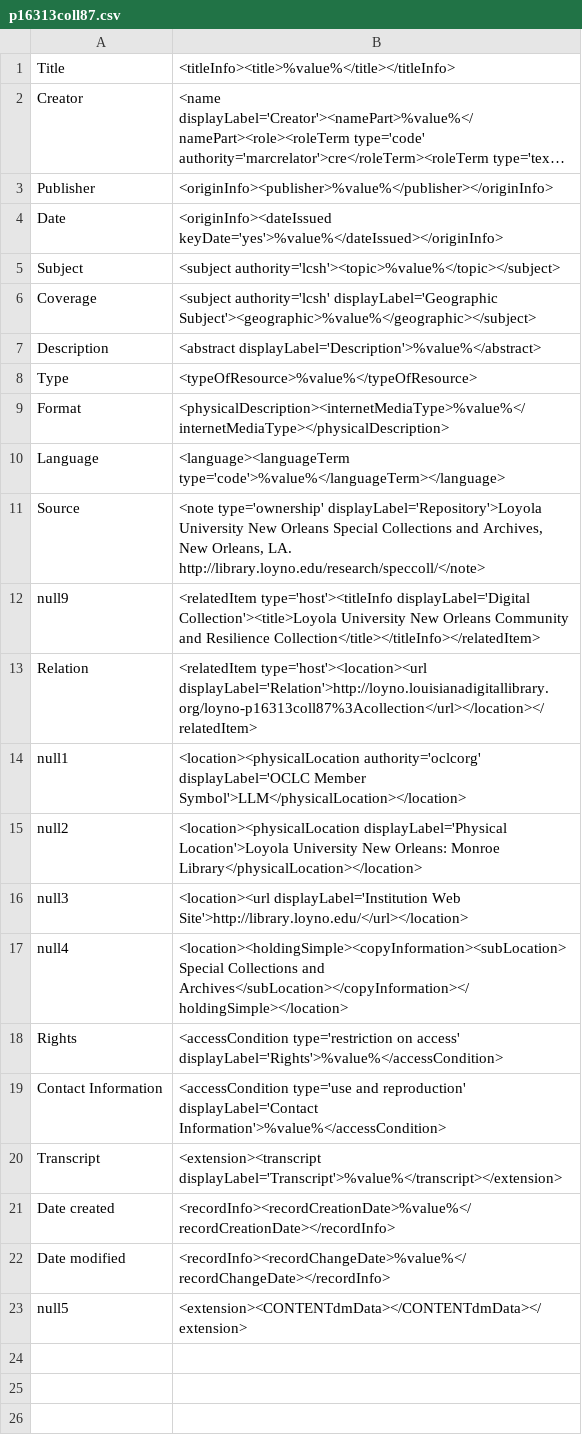
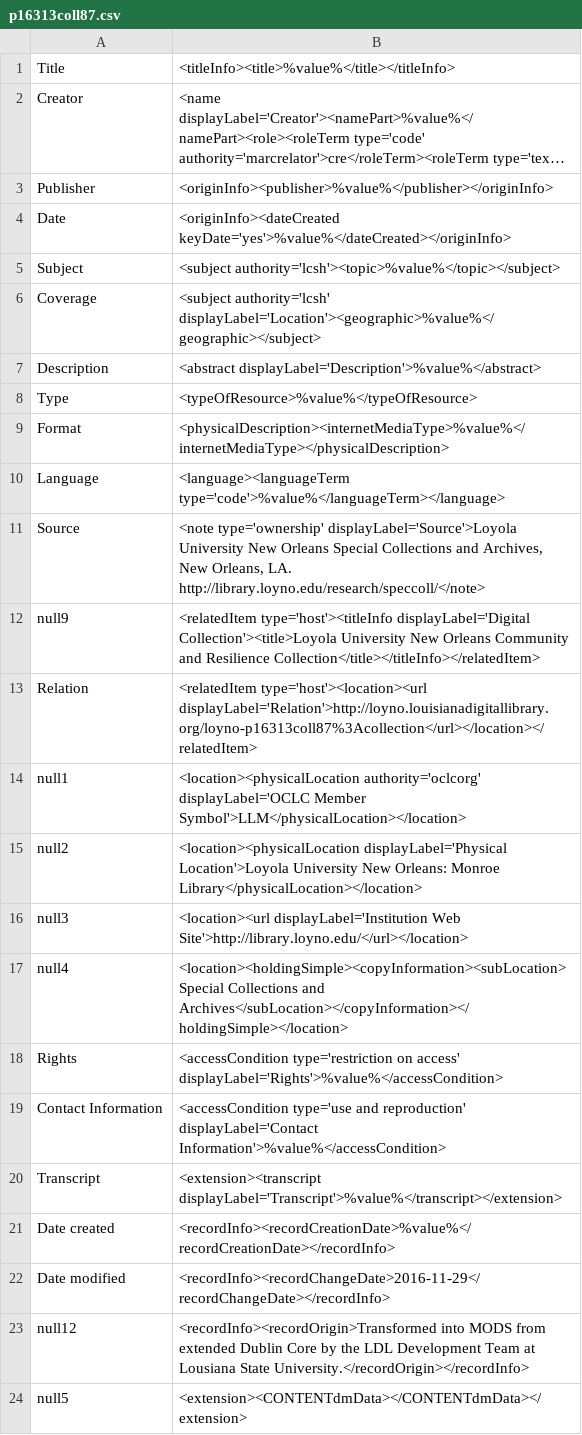
Before and after one commit to lsulibraries/cDM_to_mods, a CSV file: mappings_files/p16313coll87.csv, drawn as a sheet; long unchanged cells end in …; the diff names each change by its address in the sheet, - before the commit and + after, or states it on an @@ line.

Commit message:
revisions to displayLabels and recordInfo additions

```diff
--- a/mappings_files/p16313coll87.csv
+++ b/mappings_files/p16313coll87.csv
-B4: <originInfo><dateIssued keyDate='yes'>%value%</dateIssued></originInfo>
+B4: <originInfo><dateCreated keyDate='yes'>%value%</dateCreated></originInfo>
-B6: <subject authority='lcsh' displayLabel='Geographic Subject'><geographic>%value%</geographic></subject>
+B6: <subject authority='lcsh' displayLabel='Location'><geographic>%value%</geographic></subject>
-B11: <note type='ownership' displayLabel='Repository'>Loyola University New…
+B11: <note type='ownership' displayLabel='Source'>Loyola University New…
-B22: <recordInfo><recordChangeDate>%value%</recordChangeDate></recordInfo>
+B22: <recordInfo><recordChangeDate>2016-11-29</recordChangeDate></recordInfo>
+row 23: null12 | <recordInfo><recordOrigin>Transformed into MODS from extended Dublin Core by the LDL Development Team at Lousiana State University.</recordOrigin></recordInfo>
```
